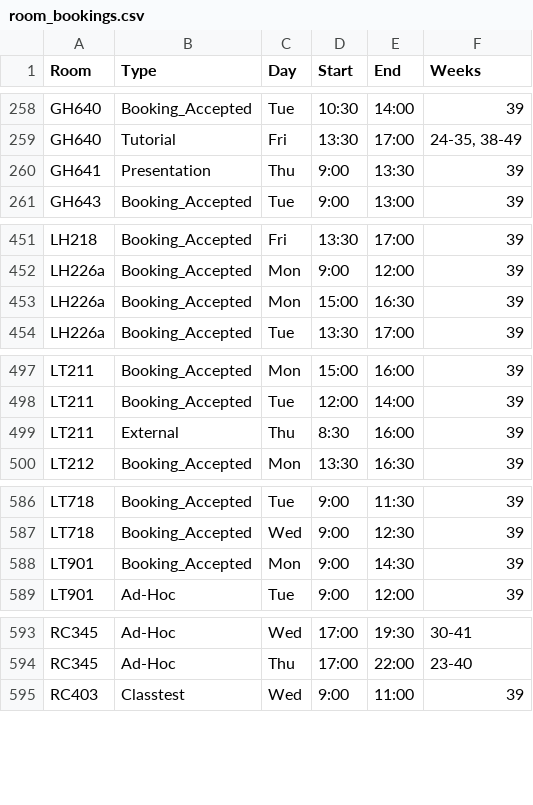
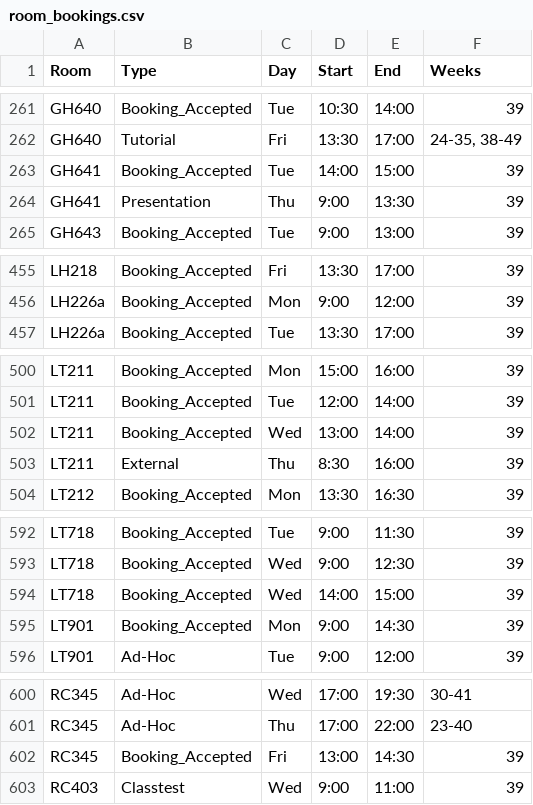
Before and after one commit to JonahMcN/StrathRooms.github.io, a CSV file: data/room_bookings.csv, drawn as a sheet; only a part is shown, gaps mark what is left out; the diff covers the shown part only.

```diff
--- a/data/room_bookings.csv
+++ b/data/room_bookings.csv
@@ -259,2 +262,3 @@ GH640,Booking_Accepted,Tue,10:30,14:00,39
 GH640,Tutorial,Fri,13:30,17:00,"24-35,  38-49"
+GH641,Booking_Accepted,Tue,14:00,15:00,39
 GH641,Presentation,Thu,9:00,13:30,39
@@ -452,3 +456,2 @@ LH218,Booking_Accepted,Fri,13:30,17:00,39
 LH226a,Booking_Accepted,Mon,9:00,12:00,39
-LH226a,Booking_Accepted,Mon,15:00,16:30,39
 LH226a,Booking_Accepted,Tue,13:30,17:00,39
@@ -498,2 +501,3 @@ LT211,Booking_Accepted,Mon,15:00,16:00,39
 LT211,Booking_Accepted,Tue,12:00,14:00,39
+LT211,Booking_Accepted,Wed,13:00,14:00,39
 LT211,External,Thu,8:30,16:00,39
@@ -587,2 +593,3 @@ LT718,Booking_Accepted,Tue,9:00,11:30,39
 LT718,Booking_Accepted,Wed,9:00,12:30,39
+LT718,Booking_Accepted,Wed,14:00,15:00,39
 LT901,Booking_Accepted,Mon,9:00,14:30,39
@@ -594,2 +601,3 @@ RC345,Ad-Hoc,Wed,17:00,19:30,30-41
 RC345,Ad-Hoc,Thu,17:00,22:00,23-40
+RC345,Booking_Accepted,Fri,13:00,14:30,39
 RC403,Classtest,Wed,9:00,11:00,39
```
Also changed, not shown: 15 added rows, 6 removed rows and 6 edited cells elsewhere in this file, data/empty_bookings.csv.
